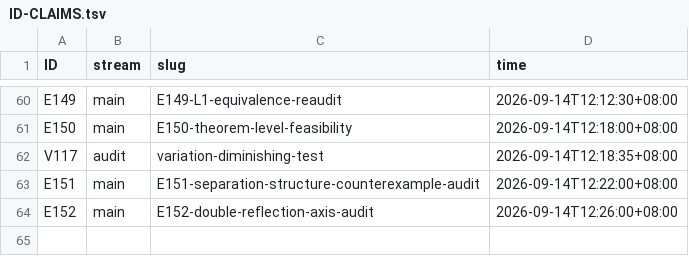
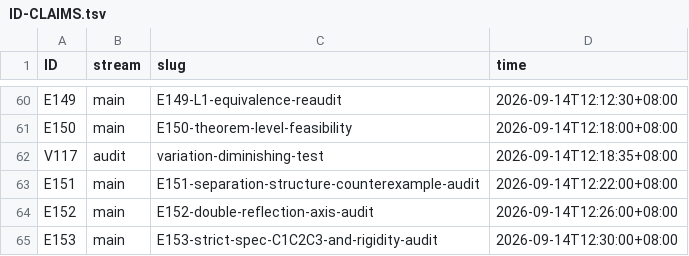
Before and after one commit to wxtanghui2023/dn-positivity, a TSV file: docs/ID-CLAIMS.tsv, drawn as a sheet; only a part is shown, gaps mark what is left out.

```diff
--- a/docs/ID-CLAIMS.tsv
+++ b/docs/ID-CLAIMS.tsv
@@ -64 +64,2 @@ E151	main	E151-separation-structure-counterexample-audit	2026-09-14T12:22:00+08:
 E152	main	E152-double-reflection-axis-audit	2026-09-14T12:26:00+08:00
+E153	main	E153-strict-spec-C1C2C3-and-rigidity-audit	2026-09-14T12:30:00+08:00
```
Also changed, not shown: 1 other file.
